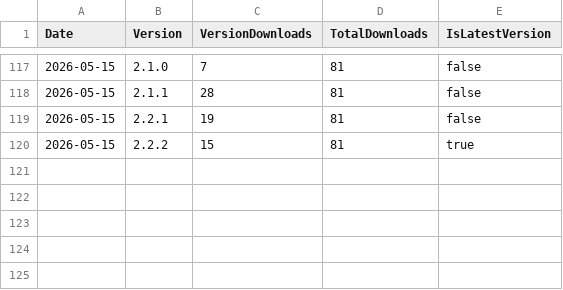
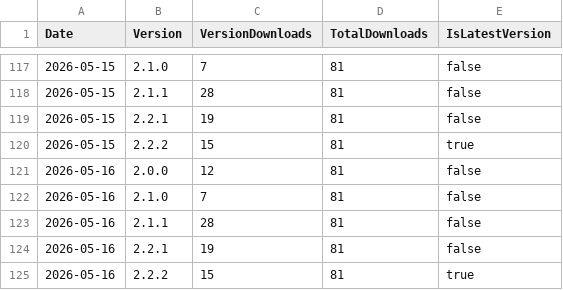
Before and after one commit to ZacharyLuz/Get-AzVMAvailability, a CSV file: data/psgallery-downloads.csv, drawn as a sheet; only a part is shown, gaps mark what is left out; the diff names each change by its address in the sheet, - before the commit and + after, or states it on an @@ line.

```diff
--- a/data/psgallery-downloads.csv
+++ b/data/psgallery-downloads.csv
+row 121: 2026-05-16 | 2.0.0 | 12 | 81 | false
+row 122: 2026-05-16 | 2.1.0 | 7 | 81 | false
+row 123: 2026-05-16 | 2.1.1 | 28 | 81 | false
+row 124: 2026-05-16 | 2.2.1 | 19 | 81 | false
+row 125: 2026-05-16 | 2.2.2 | 15 | 81 | true
```
Also changed, not shown: data/paths.csv, data/referrers.csv, 4 other files.
